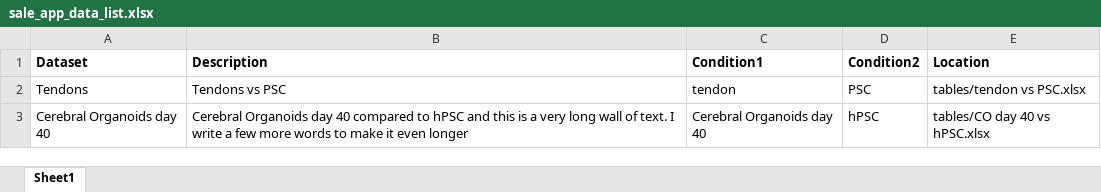
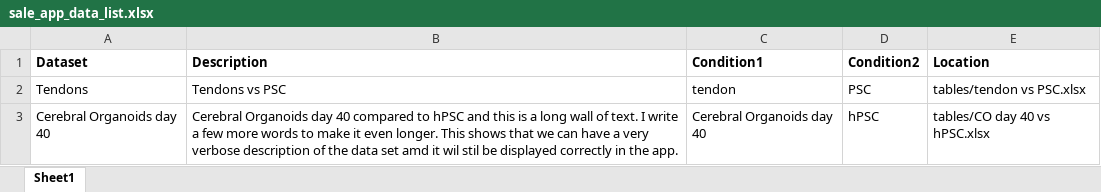
Before and after one commit to eloimercier-stemcell/BIO_Gene_Expression_Lookup, an Excel workbook: inst/app/data/sale_app_data_list.xlsx, sheet Sheet1, drawn as a sheet; values as stored, in another font and other column widths than the file's, no borders; the diff names each change by its address in the sheet, - before the commit and + after, or states it on an @@ line.

```diff
--- a/inst/app/data/sale_app_data_list.xlsx (sheet Sheet1)
+++ b/inst/app/data/sale_app_data_list.xlsx (sheet Sheet1)
-B3 (Description): …is a very long wall of text. I write a few more words to make it even longer
+B3 (Description): …is a long wall of text. I write a few more words to make it even longer. This shows that we can have a very verbose description of the data set amd it wil stil be displayed correctly in the app.
```
Also changed, not shown: 2 other files.
